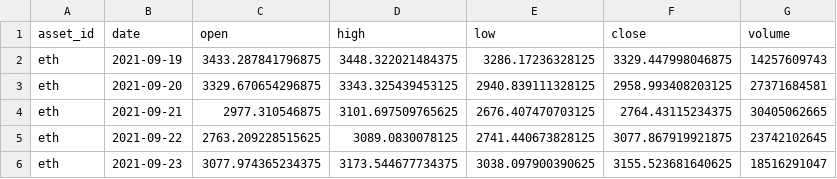
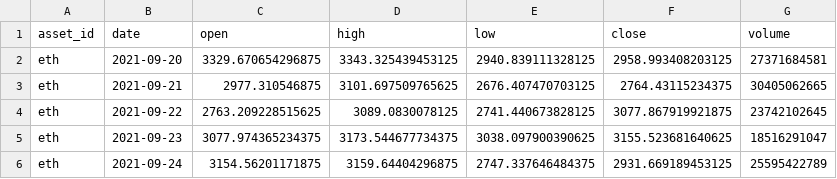
Before and after one commit to JunyiWu97/cross-asset-structure-monitor, a CSV file: data/history_public/eth.csv, drawn as a sheet; only a part is shown; the shorter side is filled out with more unchanged rows.

```diff
--- a/data/history_public/eth.csv
+++ b/data/history_public/eth.csv
@@ -1,3 +1,2 @@
 asset_id,date,open,high,low,close,volume
-eth,2021-09-19,3433.287841796875,3448.322021484375,3286.17236328125,3329.447998046875,14257609743
 eth,2021-09-20,3329.670654296875,3343.325439453125,2940.839111328125,2958.993408203125,27371684581
```
Also changed, not shown: data/history_public/btc.csv, data/history_public/es.csv, 14 other files.
